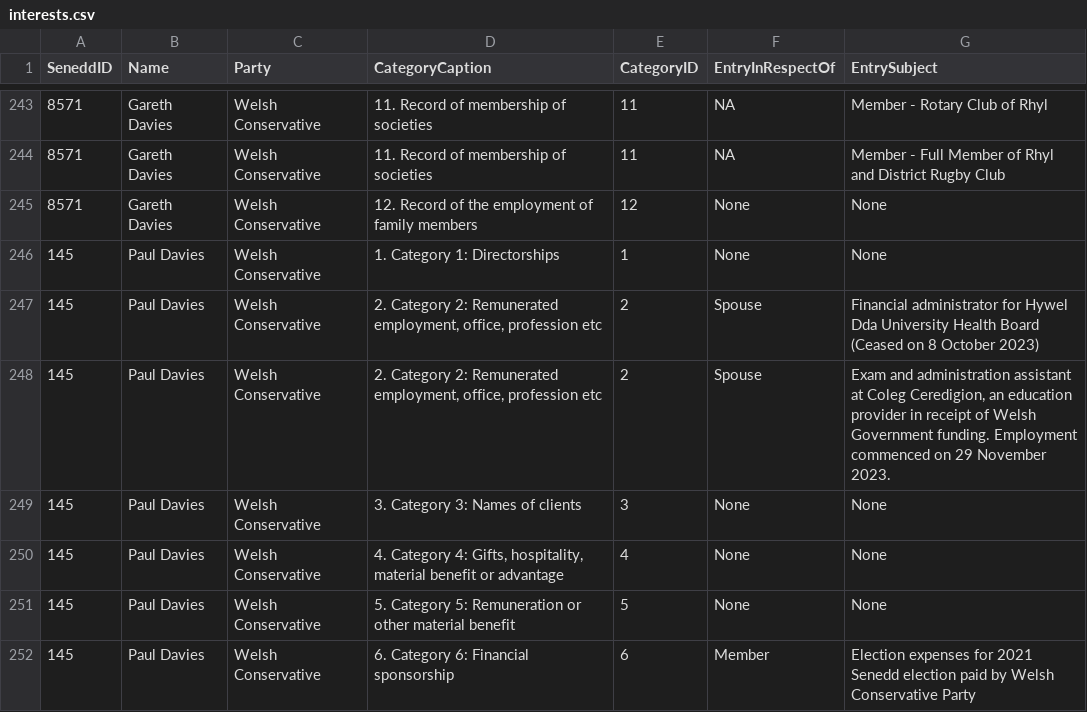
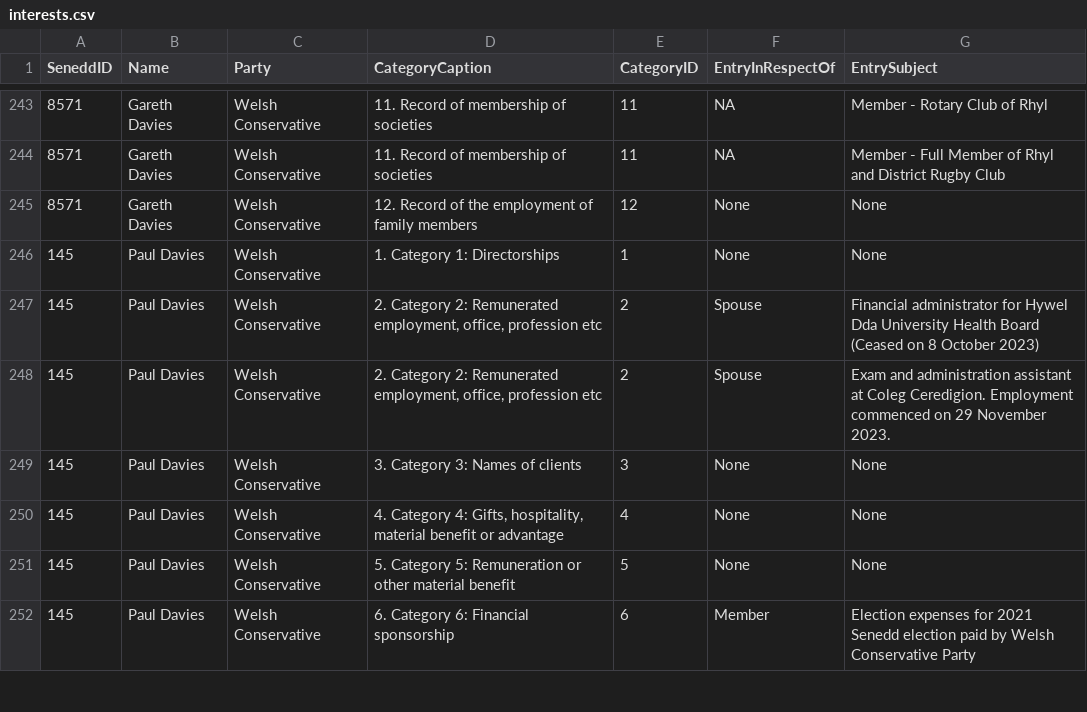
Before and after one commit to stupidpupil/senedd_scraper, a CSV file: interests.csv, drawn as a sheet; only a part is shown, gaps mark what is left out; the diff names each change by its address in the sheet, - before the commit and + after, or states it on an @@ line.

```diff
--- a/interests.csv
+++ b/interests.csv
-G248 (EntrySubject): …at Coleg Ceredigion, an education provider in receipt of Welsh Government funding. Employment commenced…
+G248 (EntrySubject): …at Coleg Ceredigion. Employment commenced…
```
Also changed, not shown: members.csv, registers_by_senedd_id/145.csv, 1 other file.
